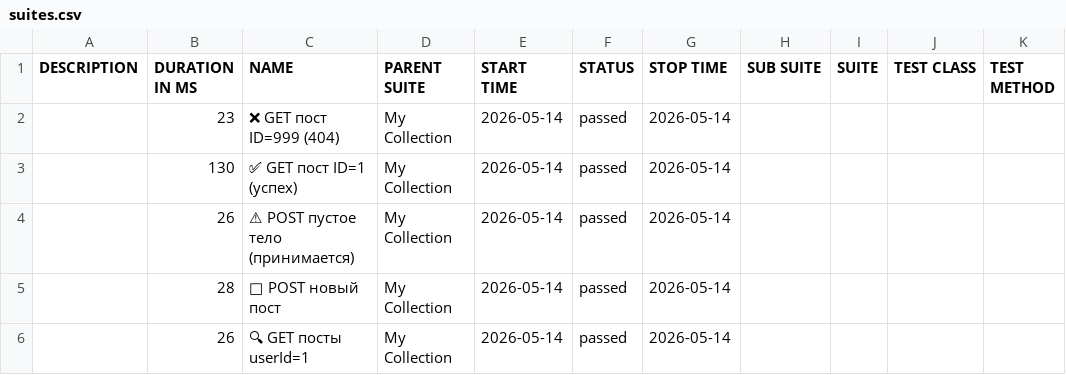
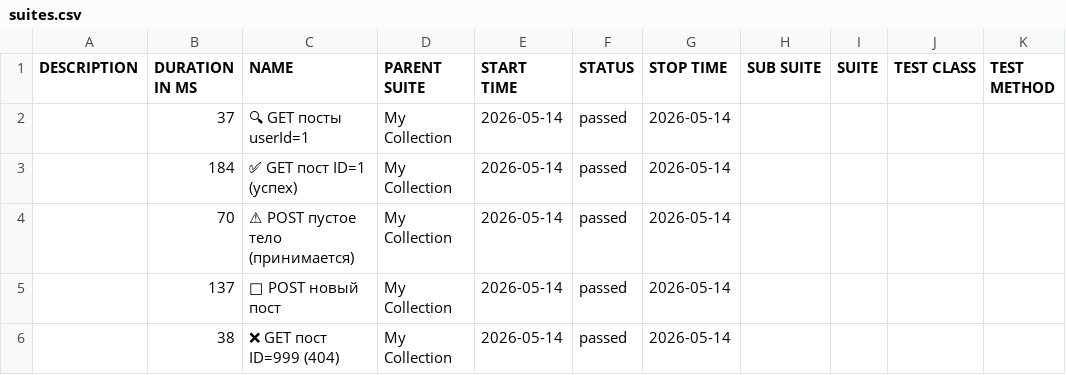
Before and after one commit to ClarenceFerreiro/postman-api-tests, a CSV file: allure/data/suites.csv, drawn as a sheet; the diff names each change by its address in the sheet, - before the commit and + after, or states it on an @@ line.

```diff
--- a/allure/data/suites.csv
+++ b/allure/data/suites.csv
-B2 (DURATION IN MS): 23
+B2 (DURATION IN MS): 37
-C2 (NAME): ❌ GET пост ID=999 (404)
+C2 (NAME): 🔍 GET посты userId=1
-B3 (DURATION IN MS): 130
+B3 (DURATION IN MS): 184
-B4 (DURATION IN MS): 26
+B4 (DURATION IN MS): 70
-B5 (DURATION IN MS): 28
+B5 (DURATION IN MS): 137
-B6 (DURATION IN MS): 26
+B6 (DURATION IN MS): 38
-C6 (NAME): 🔍 GET посты userId=1
+C6 (NAME): ❌ GET пост ID=999 (404)
```
Also changed, not shown: 47 other files.
